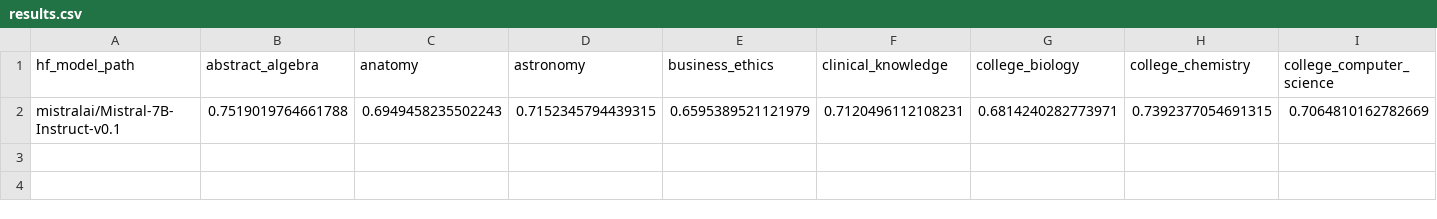
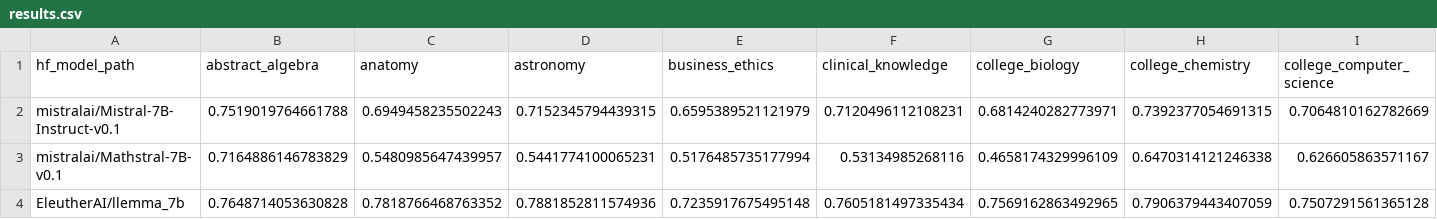
Before and after one commit to itaishufaro/llm_knowledge, a CSV file: results.csv, drawn as a sheet; only a part is shown; rows hold the shown columns only; the diff names each change by its address in the sheet, - before the commit and + after, or states it on an @@ line.

```diff
--- a/results.csv
+++ b/results.csv
+row 3: mistralai/Mathstral-7B-v0.1 | 0.7164886146783829 | 0.5480985647439957 | 0.5441774100065231 | 0.5176485735177994 | 0.53134985268116 | 0.4658174329996109 | 0.6470314121246338 | 0.626605863571167
+row 4: EleutherAI/llemma_7b | 0.7648714053630828 | 0.7818766468763352 | 0.7881852811574936 | 0.7235917675495148 | 0.7605181497335434 | 0.7569162863492965 | 0.7906379443407059 | 0.7507291561365128
```
Also changed, not shown: 1 other file.
